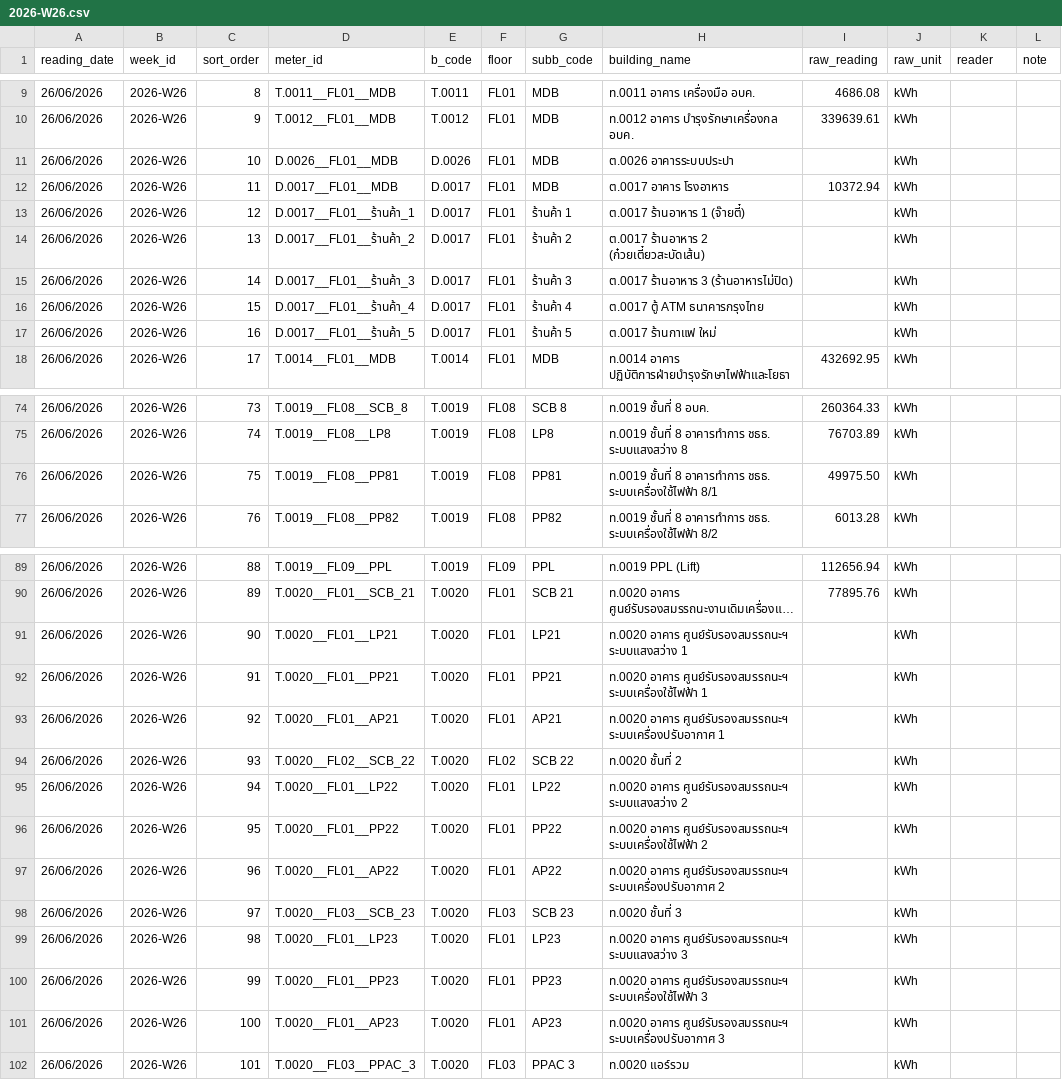
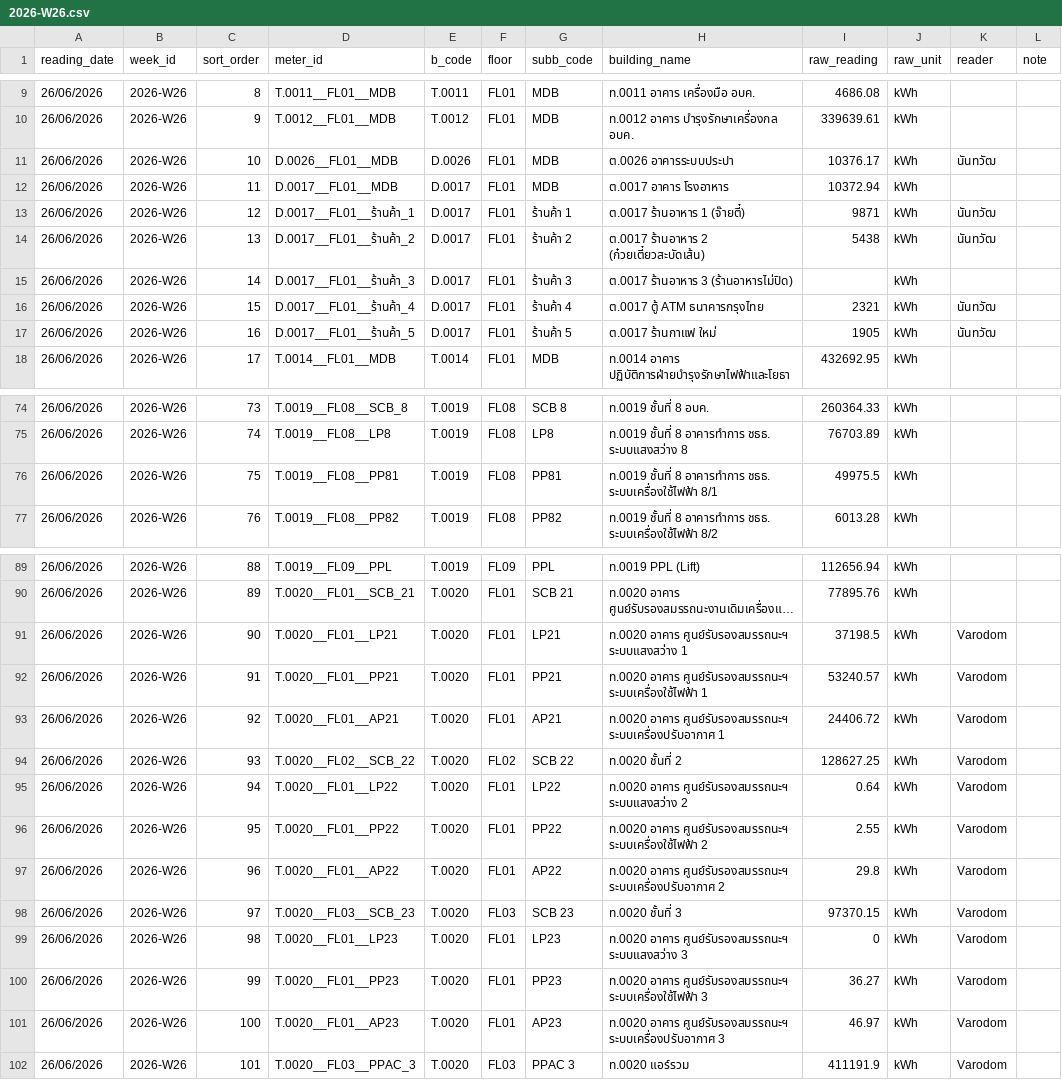
Before and after one commit to maleeart/Energy-Dashboard, a CSV file: forms/2026-W26.csv, drawn as a sheet; only a part is shown, gaps mark what is left out; long unchanged cells end in …; the diff covers the shown part only; the diff names each change by its address in the sheet, - before the commit and + after, or states it on an @@ line.

```diff
--- a/forms/2026-W26.csv
+++ b/forms/2026-W26.csv
-I11 (raw_reading): (empty)
+I11 (raw_reading): 10376.17
-K11 (reader): (empty)
+K11 (reader): นันทวัฒ
-I13 (raw_reading): (empty)
+I13 (raw_reading): 9871
-K13:K14 (reader): (empty)
+K13:K14 (reader): นันทวัฒ
-I14 (raw_reading): (empty)
+I14 (raw_reading): 5438
-I16 (raw_reading): (empty)
+I16 (raw_reading): 2321
-K16:K17 (reader): (empty)
+K16:K17 (reader): นันทวัฒ
-I17 (raw_reading): (empty)
+I17 (raw_reading): 1905
-I76 (raw_reading): 49975.50
+I76 (raw_reading): 49975.5
-I91 (raw_reading): (empty)
+I91 (raw_reading): 37198.5
-K91:K102 (reader): (empty)
+K91:K102 (reader): Varodom
-I92 (raw_reading): (empty)
+I92 (raw_reading): 53240.57
-I93 (raw_reading): (empty)
+I93 (raw_reading): 24406.72
-I94 (raw_reading): (empty)
+I94 (raw_reading): 128627.25
-I95 (raw_reading): (empty)
+I95 (raw_reading): 0.64
-I96 (raw_reading): (empty)
+I96 (raw_reading): 2.55
-I97 (raw_reading): (empty)
+I97 (raw_reading): 29.8
-I98 (raw_reading): (empty)
+I98 (raw_reading): 97370.15
-I99 (raw_reading): (empty)
+I99 (raw_reading): 0
-I100 (raw_reading): (empty)
+I100 (raw_reading): 36.27
-I101 (raw_reading): (empty)
+I101 (raw_reading): 46.97
-I102 (raw_reading): (empty)
+I102 (raw_reading): 411191.9
```
Also changed, not shown: 37 edited cells elsewhere in this file.
